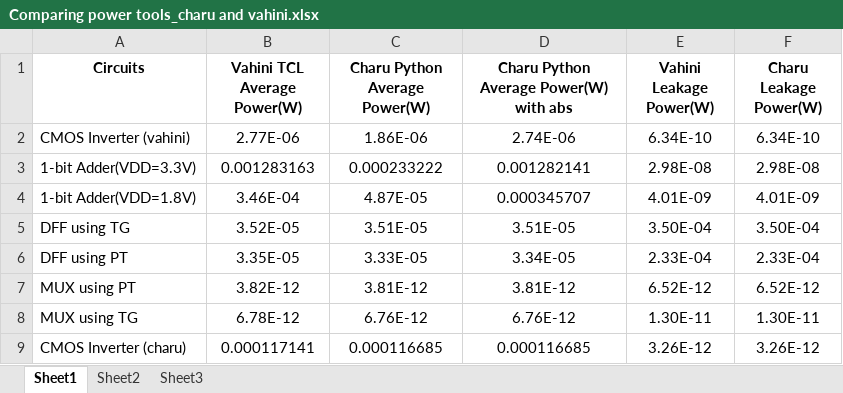
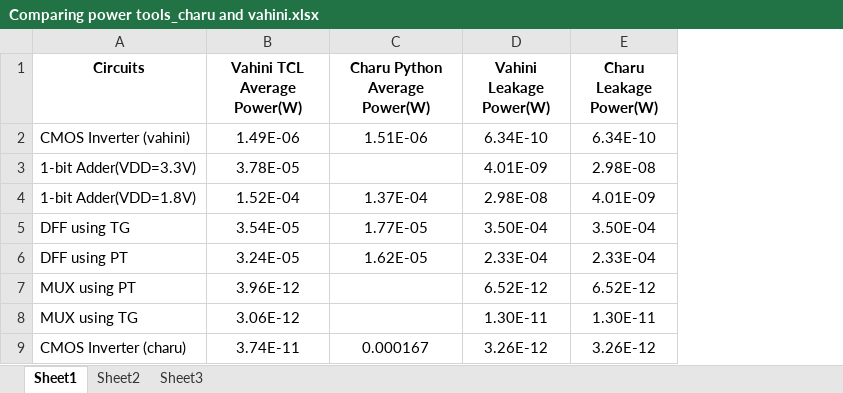
Before and after one commit to yalamanchilivahini5/vsdtclpowertool, an Excel workbook: Comparing power tools_charu and vahini.xlsx, sheet Sheet1, drawn as a sheet; values as stored, in another font and other column widths than the file's, no borders; removed rows and columns are numbered as before the commit, all else as after; the diff names each change by its address in the sheet, - before the commit and + after, or states it on an @@ line.

```diff
--- a/Comparing power tools_charu and vahini.xlsx (sheet Sheet1)
+++ b/Comparing power tools_charu and vahini.xlsx (sheet Sheet1)
-column D, rows 1-9: Charu Python Average Power(W) with abs | 2.74E-06 | 0.001282141 | 0.000345707 | 3.51E-05 | 3.34E-05 | 3.81E-12 | 6.76E-12 | 0.000116685
-B2 (Vahini TCL Average Power(W)): 2.77E-06
+B2 (Vahini TCL Average Power(W)): 1.49E-06
-C2 (Charu Python Average Power(W)): 1.86E-06
+C2 (Charu Python Average Power(W)): 1.51E-06
-B3 (Vahini TCL Average Power(W)): 0.001283163
+B3 (Vahini TCL Average Power(W)): 3.78E-05
-C3 (Charu Python Average Power(W)): 0.000233222
+C3 (Charu Python Average Power(W)): (empty)
-D3 (Vahini Leakage Power(W)): 2.98E-08
+D3 (Vahini Leakage Power(W)): 4.01E-09
-B4 (Vahini TCL Average Power(W)): 3.46E-04
+B4 (Vahini TCL Average Power(W)): 1.52E-04
-C4 (Charu Python Average Power(W)): 4.87E-05
+C4 (Charu Python Average Power(W)): 1.37E-04
-D4 (Vahini Leakage Power(W)): 4.01E-09
+D4 (Vahini Leakage Power(W)): 2.98E-08
-B5 (Vahini TCL Average Power(W)): 3.52E-05
+B5 (Vahini TCL Average Power(W)): 3.54E-05
-C5 (Charu Python Average Power(W)): 3.51E-05
+C5 (Charu Python Average Power(W)): 1.77E-05
-B6 (Vahini TCL Average Power(W)): 3.35E-05
+B6 (Vahini TCL Average Power(W)): 3.24E-05
-C6 (Charu Python Average Power(W)): 3.33E-05
+C6 (Charu Python Average Power(W)): 1.62E-05
-B7 (Vahini TCL Average Power(W)): 3.82E-12
+B7 (Vahini TCL Average Power(W)): 3.96E-12
-C7 (Charu Python Average Power(W)): 3.81E-12
+C7 (Charu Python Average Power(W)): (empty)
-B8 (Vahini TCL Average Power(W)): 6.78E-12
+B8 (Vahini TCL Average Power(W)): 3.06E-12
-C8 (Charu Python Average Power(W)): 6.76E-12
+C8 (Charu Python Average Power(W)): (empty)
-B9 (Vahini TCL Average Power(W)): 0.000117141
+B9 (Vahini TCL Average Power(W)): 3.74E-11
-C9 (Charu Python Average Power(W)): 0.000116685
+C9 (Charu Python Average Power(W)): 0.000167
```
Also changed, not shown: Circuits power values.xlsx.
